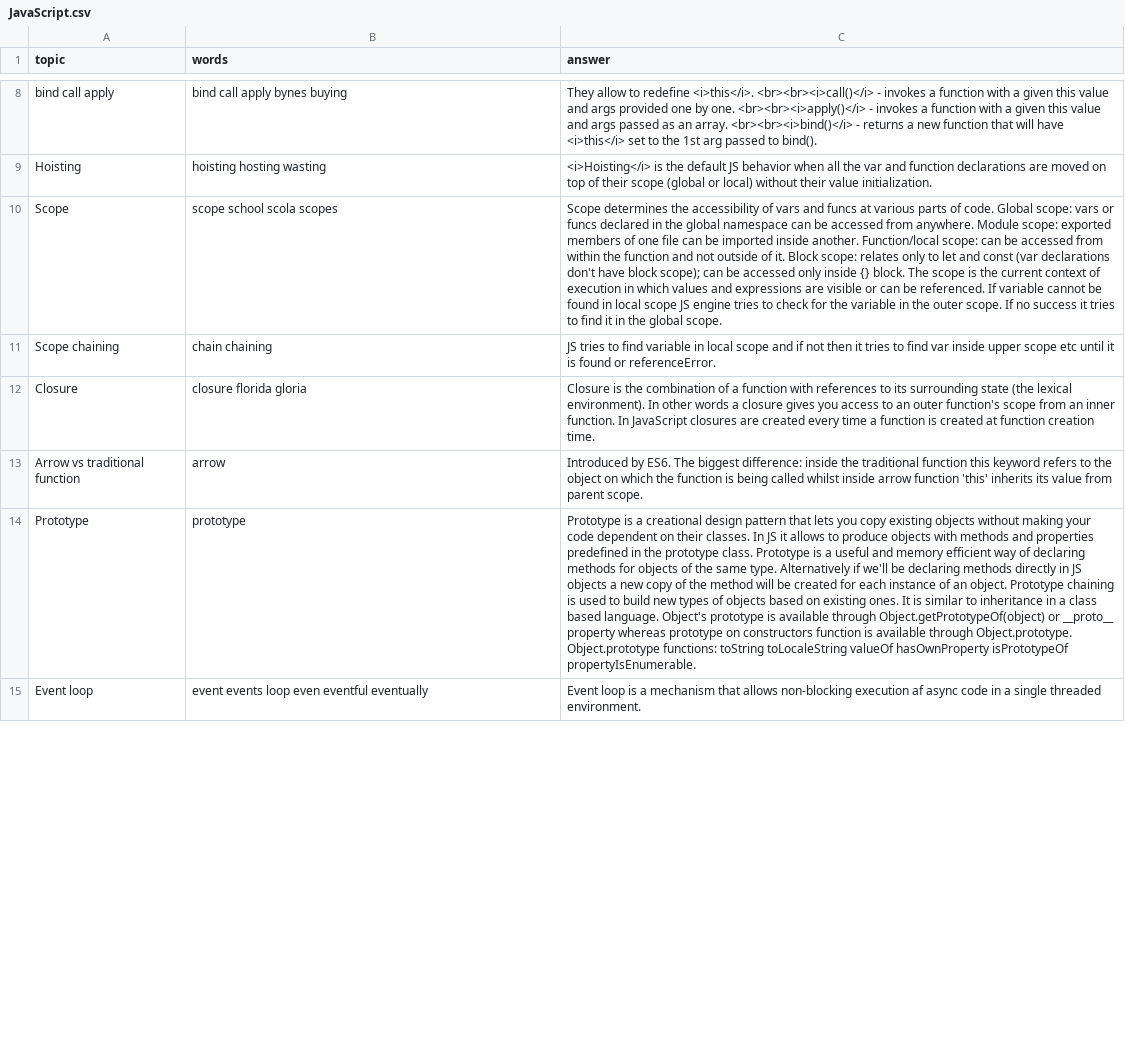
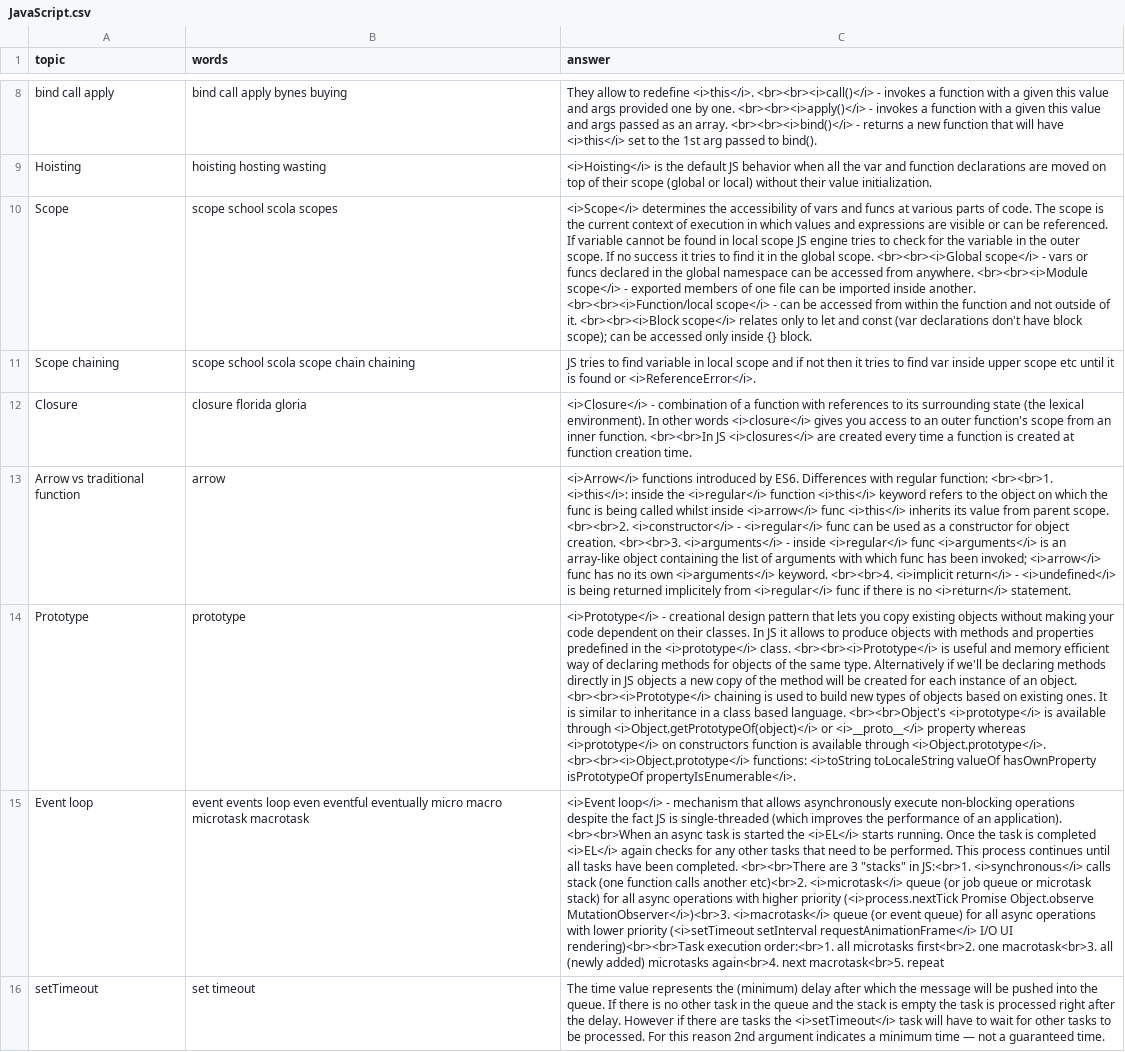
Before and after one commit to DzmitryAlifer/tech-interview-helper, a CSV file: src/assets/JavaScript.csv, drawn as a sheet; only a part is shown, gaps mark what is left out; the diff covers the shown part only; the diff names each change by its address in the sheet, - before the commit and + after, or states it on an @@ line.

```diff
--- a/src/assets/JavaScript.csv
+++ b/src/assets/JavaScript.csv
-C10 (answer): Scope determines the accessibility of vars and funcs at various parts of code. Global scope: vars or funcs declared in the global namespace can be accessed from anywhere. Module scope: exported members of one file can be imported inside another. Function/local scope: can be accessed from within the function and not outside of it. Block scope: relates only to let and const (var declarations don't have block scope); can be accessed only inside {} block. The scope is the current context of execution in which values and expressions are visible or can be referenced. If variable cannot be found in local scope JS engine tries to check for the variable in the outer scope. If no success it tries to find it in the global scope.
+C10 (answer): <i>Scope</i> determines the accessibility of vars and funcs at various parts of code. The scope is the current context of execution in which values and expressions are visible or can be referenced. If variable cannot be found in local scope JS engine tries to check for the variable in the outer scope. If no success it tries to find it in the global scope. <br><br><i>Global scope</i> - vars or funcs declared in the global namespace can be accessed from anywhere. <br><br><i>Module scope</i> - exported members of one file can be imported inside another. <br><br><i>Function/local scope</i> - can be accessed from within the function and not outside of it. <br><br><i>Block scope</i> relates only to let and const (var declarations don't have block scope); can be accessed only inside {} block.
-B11 (words): chain chaining
+B11 (words): scope school scola scope chain chaining
-C11 (answer): …found or referenceError.
+C11 (answer): …found or <i>ReferenceError</i>.
-C12 (answer): Closure is the combination of a function with references to its surrounding state (the lexical environment). In other words a closure gives you access to an outer function's scope from an inner function. In JavaScript closures are created…
+C12 (answer): <i>Closure</i> - combination of a function with references to its surrounding state (the lexical environment). In other words <i>closure</i> gives you access to an outer function's scope from an inner function. <br><br>In JS <i>closures</i> are created…
-C13 (answer): Introduced by ES6. The biggest difference: inside the traditional function this keyword refers to the object on which the function is being called whilst inside arrow function 'this' inherits its value from parent scope.
+C13 (answer): <i>Arrow</i> functions introduced by ES6. Differences with regular function: <br><br>1. <i>this</i>: inside the <i>regular</i> function <i>this</i> keyword refers to the object on which the func is being called whilst inside <i>arrow</i> func <i>this</i> inherits its value from parent scope. <br><br>2. <i>constructor</i> - <i>regular</i> func can be used as a constructor for object creation. <br><br>3. <i>arguments</i> - inside <i>regular</i> func <i>arguments</i> is an array-like object containing the list of arguments with which func has been invoked; <i>arrow</i> func has no its own <i>arguments</i> keyword. <br><br>4. <i>implicit return</i> - <i>undefined</i> is being returned implicitely from <i>regular</i> func if there is no <i>return</i> statement.
-C14 (answer): Prototype is a creational design pattern that lets you copy existing objects without making your code dependent on their classes. In JS it allows to produce objects with methods and properties predefined in the prototype class. Prototype is a useful and memory efficient way of declaring methods for objects of the same type. Alternatively if we'll be declaring methods directly in JS objects a new copy of the method will be created for each instance of an object. Prototype chaining is used to build new types of objects based on existing ones. It is similar to inheritance in a class based language. Object's prototype is available through Object.getPrototypeOf(object) or __proto__ property whereas prototype on constructors function is available through Object.prototype. Object.prototype functions: toString toLocaleString valueOf hasOwnProperty isPrototypeOf propertyIsEnumerable.
+C14 (answer): <i>Prototype</i> - creational design pattern that lets you copy existing objects without making your code dependent on their classes. In JS it allows to produce objects with methods and properties predefined in the <i>prototype</i> class. <br><br><i>Prototype</i> is useful and memory efficient way of declaring methods for objects of the same type. Alternatively if we'll be declaring methods directly in JS objects a new copy of the method will be created for each instance of an object. <br><br><i>Prototype</i> chaining is used to build new types of objects based on existing ones. It is similar to inheritance in a class based language. <br><br>Object's <i>prototype</i> is available through <i>Object.getPrototypeOf(object)</i> or <i>__proto__</i> property whereas <i>prototype</i> on constructors function is available through <i>Object.prototype</i>. <br><br><i>Object.prototype</i> functions: <i>toString toLocaleString valueOf hasOwnProperty isPrototypeOf propertyIsEnumerable</i>.
-B15 (words): …eventful eventually
+B15 (words): …eventful eventually micro macro microtask macrotask
-C15 (answer): Event loop is a mechanism that allows non-blocking execution af async code in a single threaded environment.
+C15 (answer): <i>Event loop</i> - mechanism that allows asynchronously execute non-blocking operations despite the fact JS is single-threaded (which improves the performance of an application). <br><br>When an async task is started the <i>EL</i> starts running. Once the task is completed <i>EL</i> again checks for any other tasks that need to be performed. This process continues until all tasks have been completed. <br><br>There are 3 "stacks" in JS:<br>1. <i>synchronous</i> calls stack (one function calls another etc)<br>2. <i>microtask</i> queue (or job queue or microtask stack) for all async operations with higher priority (<i>process.nextTick Promise Object.observe MutationObserver</i>)<br>3. <i>macrotask</i> queue (or event queue) for all async operations with lower priority (<i>setTimeout setInterval requestAnimationFrame</i> I/O UI rendering)<br><br>Task execution order:<br>1. all microtasks first<br>2. one macrotask<br>3. all (newly added) microtasks again<br>4. next macrotask<br>5. repeat
+row 16: setTimeout | set timeout | The time value represents the (minimum) delay after which the message will be pushed into the queue. If there is no other task in the queue and the stack is empty the task is processed right after the delay. However if there are tasks the <i>setTimeout</i> task will have to wait for other tasks to be processed. For this reason 2nd argument indicates a minimum time — not a guaranteed time.
```
Also changed, not shown: 8 edited cells elsewhere in this file, 1 other file.
